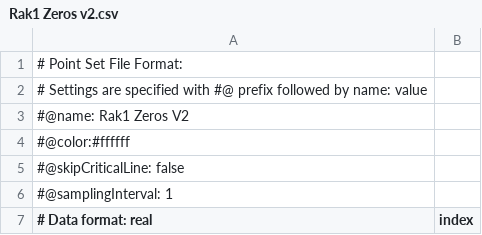
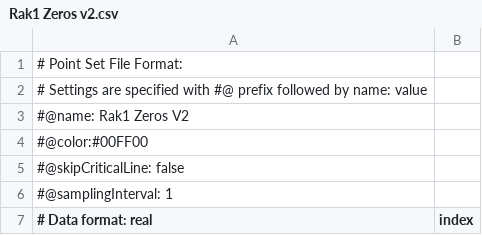
Before and after one commit to paul-stahura/zest, a CSV file: Assets/Resources/CriticalStripPoints/Rak1 Zeros v2.csv, drawn as a sheet; only a part is shown.

Commit message:
Rak1 points and legs

```diff
--- a/Assets/Resources/CriticalStripPoints/Rak1 Zeros v2.csv
+++ b/Assets/Resources/CriticalStripPoints/Rak1 Zeros v2.csv
@@ -3,3 +3,3 @@
 #@name: Rak1 Zeros V2
-#@color:#ffffff
+#@color:#00FF00
 #@skipCriticalLine: false
```
Also changed, not shown: 17 other files.
